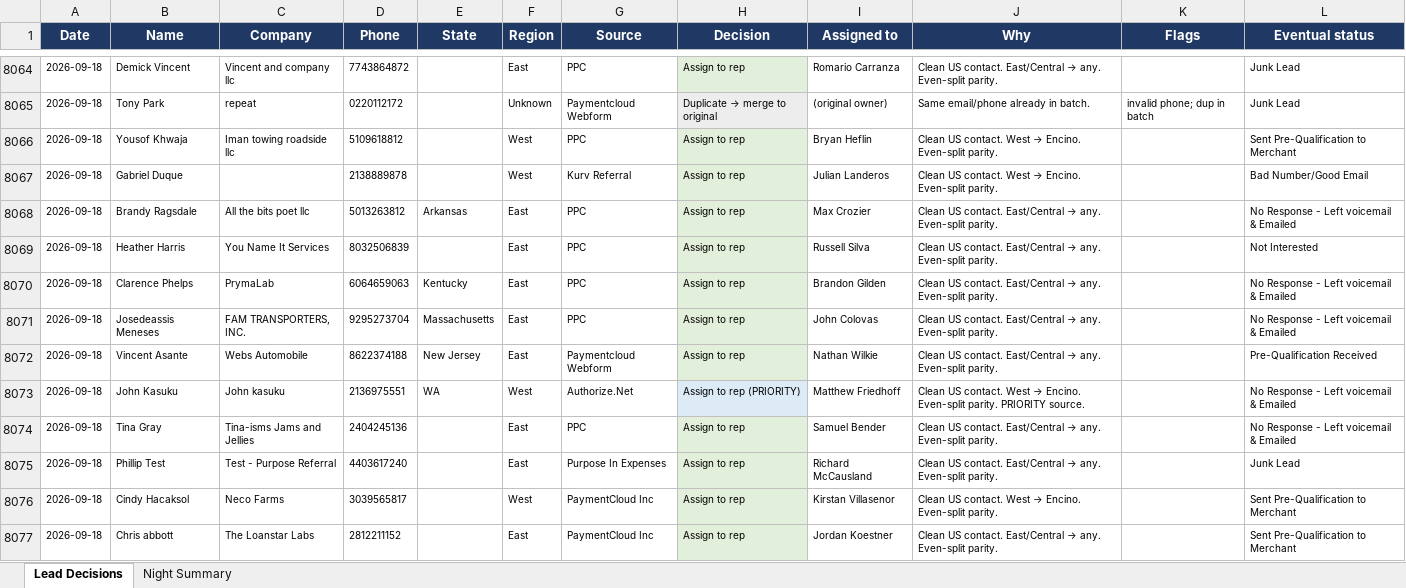
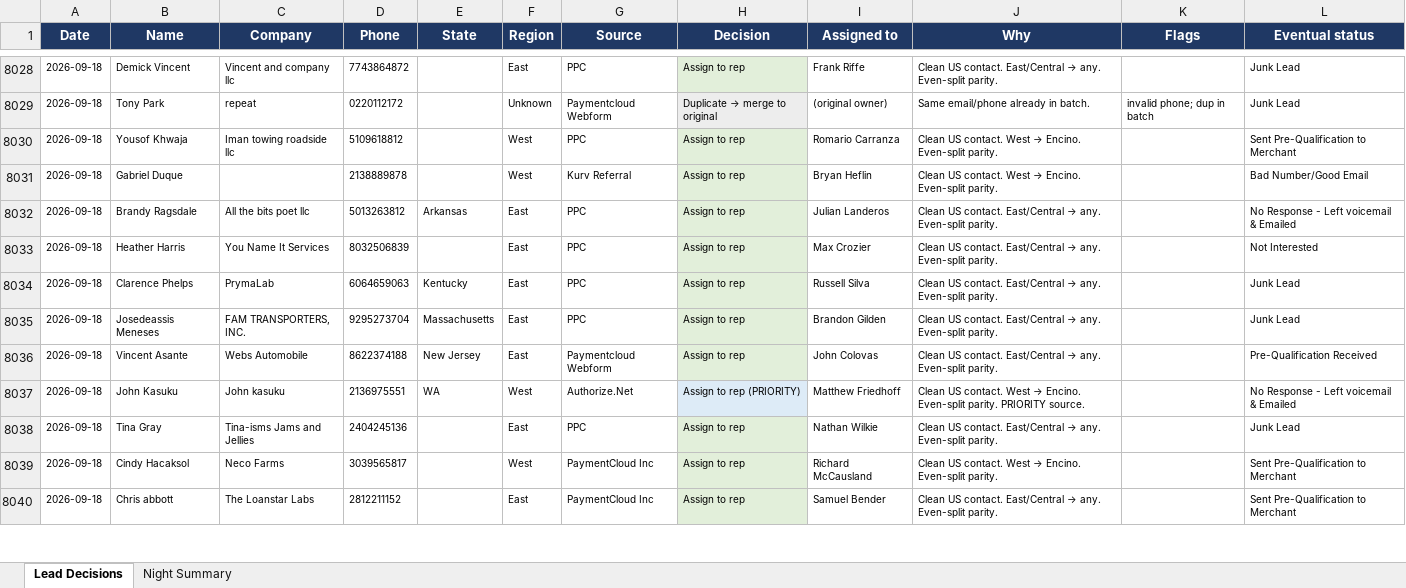
Before and after one commit to kurvnick/kurvpay-pcrep, an Excel workbook: logs/backfill_90d.xlsx, sheet Lead Decisions, drawn as a sheet; only a part is shown, gaps mark what is left out; values as stored, in another font and other column widths than the file's, no borders; removed rows and columns are numbered as before the commit, all else as after; the diff covers the shown part only; the diff names each change by its address in the sheet, - before the commit and + after, or states it on an @@ line.

Commit message:
Decision log 2026-09-19

```diff
--- a/logs/backfill_90d.xlsx (sheet Lead Decisions)
+++ b/logs/backfill_90d.xlsx (sheet Lead Decisions)
-I8028 (Assigned to): Romario Carranza
+I8028 (Assigned to): Frank Riffe
-I8030 (Assigned to): Bryan Heflin
+I8030 (Assigned to): Romario Carranza
-I8031 (Assigned to): Julian Landeros
+I8031 (Assigned to): Bryan Heflin
-I8032 (Assigned to): Max Crozier
+I8032 (Assigned to): Julian Landeros
-I8033 (Assigned to): Russell Silva
+I8033 (Assigned to): Max Crozier
-I8034 (Assigned to): Brandon Gilden
+I8034 (Assigned to): Russell Silva
-L8034:L8035 (Eventual status): No Response - Left voicemail & Emailed
+L8034:L8035 (Eventual status): Junk Lead
-I8035 (Assigned to): John Colovas
+I8035 (Assigned to): Brandon Gilden
-I8036 (Assigned to): Nathan Wilkie
+I8036 (Assigned to): John Colovas
-I8038 (Assigned to): Samuel Bender
+I8038 (Assigned to): Nathan Wilkie
-L8038 (Eventual status): No Response - Left voicemail & Emailed
+L8038 (Eventual status): Junk Lead
-row 8075: 2026-09-18 | Phillip Test | Test - Purpose Referral | 4403617240 |  | East | Purpose In Expenses | Assign to rep | Richard McCausland | Clean US contact. East/Central → any. Even-split parity. |  | Junk Lead
-I8039 (Assigned to): Kirstan Villasenor
+I8039 (Assigned to): Richard McCausland
-I8040 (Assigned to): Jordan Koestner
+I8040 (Assigned to): Samuel Bender
```
Also changed, not shown: 43 added rows, 38 removed rows and 398 edited cells elsewhere in this sheet, sheet Night Summary.
